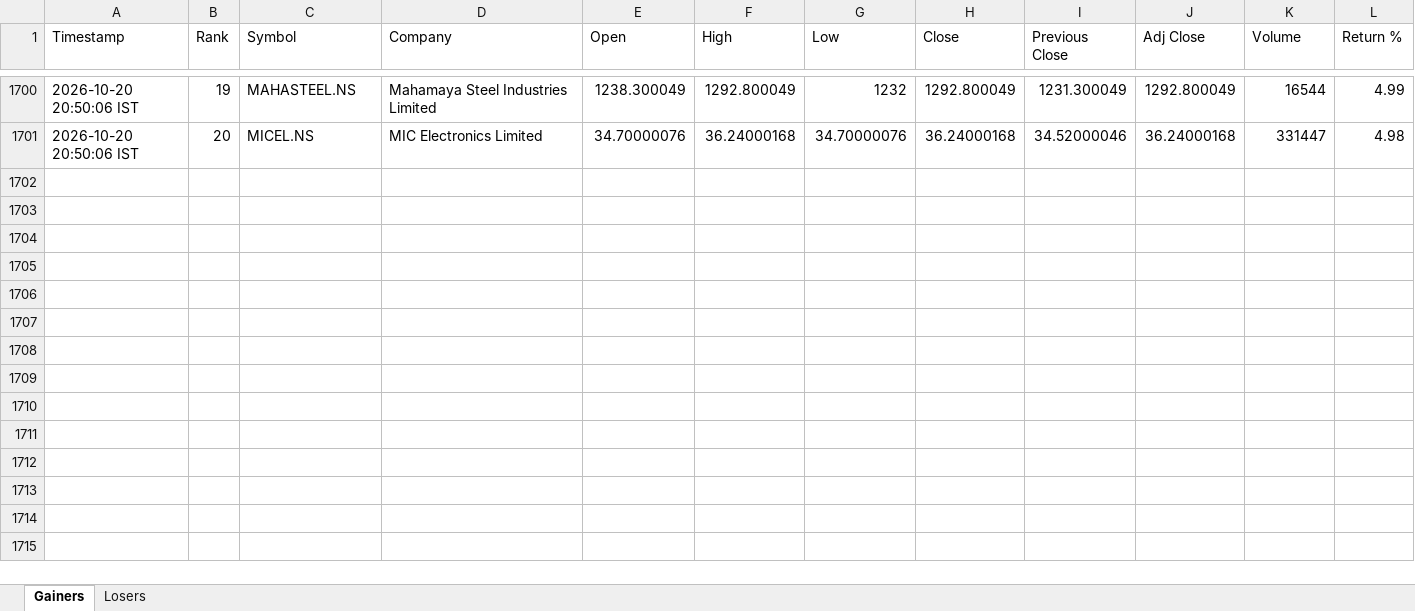
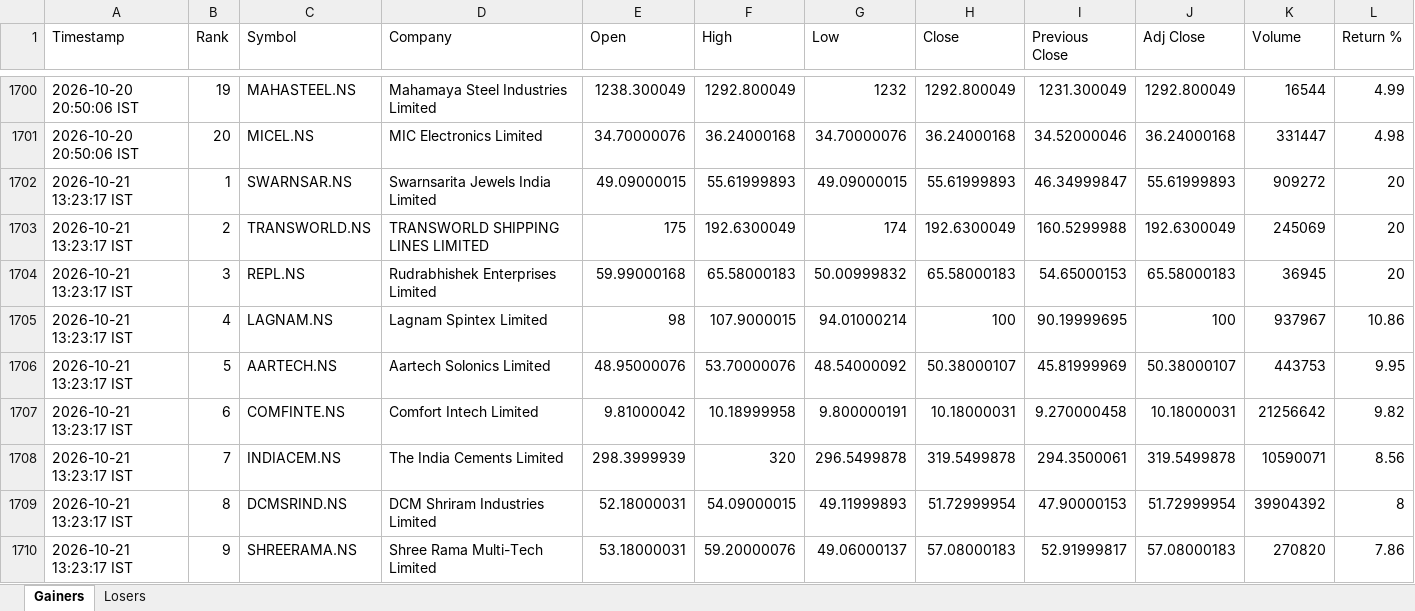
Before and after one commit to PavanSaiNekkala/News_Dividend_Fetcher, an Excel workbook: NEWS_Daily_Report/output/history/NEWS_Daily_Report_History.xlsx, sheet Gainers, drawn as a sheet; only a part is shown, gaps mark what is left out; values as stored, in another font and other column widths than the file's, no borders; rows hold the shown columns only; the diff covers the shown part only; the diff names each change by its address in the sheet, - before the commit and + after, or states it on an @@ line.

```diff
--- a/NEWS_Daily_Report/output/history/NEWS_Daily_Report_History.xlsx (sheet Gainers)
+++ b/NEWS_Daily_Report/output/history/NEWS_Daily_Report_History.xlsx (sheet Gainers)
+row 1702: 2026-10-21 13:23:17 IST | 1 | SWARNSAR.NS | Swarnsarita Jewels India Limited | 49.09000015 | 55.61999893 | 49.09000015 | 55.61999893 | 46.34999847 | 55.61999893 | 909272 | 20
+row 1703: 2026-10-21 13:23:17 IST | 2 | TRANSWORLD.NS | TRANSWORLD SHIPPING LINES LIMITED | 175 | 192.6300049 | 174 | 192.6300049 | 160.5299988 | 192.6300049 | 245069 | 20
+row 1704: 2026-10-21 13:23:17 IST | 3 | REPL.NS | Rudrabhishek Enterprises Limited | 59.99000168 | 65.58000183 | 50.00999832 | 65.58000183 | 54.65000153 | 65.58000183 | 36945 | 20
+row 1705: 2026-10-21 13:23:17 IST | 4 | LAGNAM.NS | Lagnam Spintex Limited | 98 | 107.9000015 | 94.01000214 | 100 | 90.19999695 | 100 | 937967 | 10.86
+row 1706: 2026-10-21 13:23:17 IST | 5 | AARTECH.NS | Aartech Solonics Limited | 48.95000076 | 53.70000076 | 48.54000092 | 50.38000107 | 45.81999969 | 50.38000107 | 443753 | 9.95
+row 1707: 2026-10-21 13:23:17 IST | 6 | COMFINTE.NS | Comfort Intech Limited | 9.81000042 | 10.18999958 | 9.800000191 | 10.18000031 | 9.270000458 | 10.18000031 | 21256642 | 9.82
+row 1708: 2026-10-21 13:23:17 IST | 7 | INDIACEM.NS | The India Cements Limited | 298.3999939 | 320 | 296.5499878 | 319.5499878 | 294.3500061 | 319.5499878 | 10590071 | 8.56
+row 1709: 2026-10-21 13:23:17 IST | 8 | DCMSRIND.NS | DCM Shriram Industries Limited | 52.18000031 | 54.09000015 | 49.11999893 | 51.72999954 | 47.90000153 | 51.72999954 | 39904392 | 8
+row 1710: 2026-10-21 13:23:17 IST | 9 | SHREERAMA.NS | Shree Rama Multi-Tech Limited | 53.18000031 | 59.20000076 | 49.06000137 | 57.08000183 | 52.91999817 | 57.08000183 | 270820 | 7.86
```
Also changed, not shown: 11 added rows elsewhere in this sheet, sheet Losers, NEWS_Daily_Report/output/latest/NEWS_Daily_Report.xlsx.
